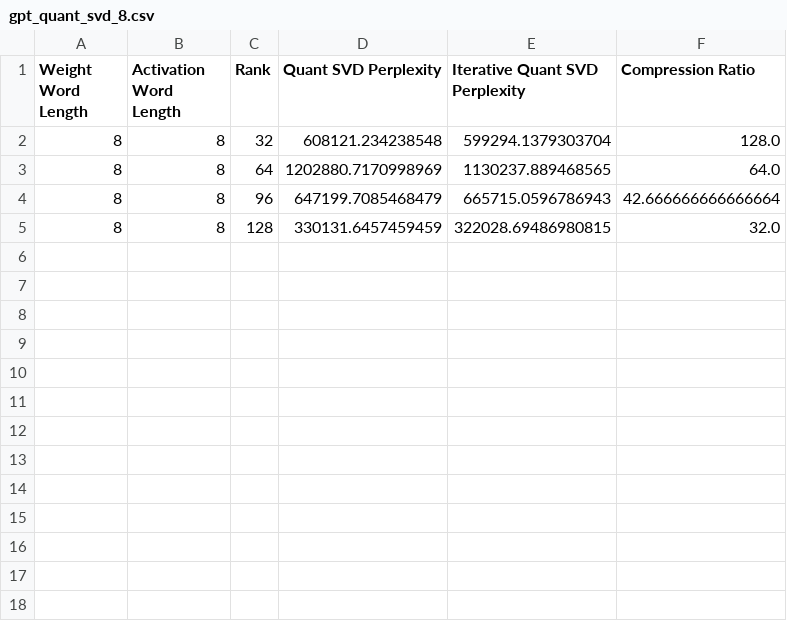
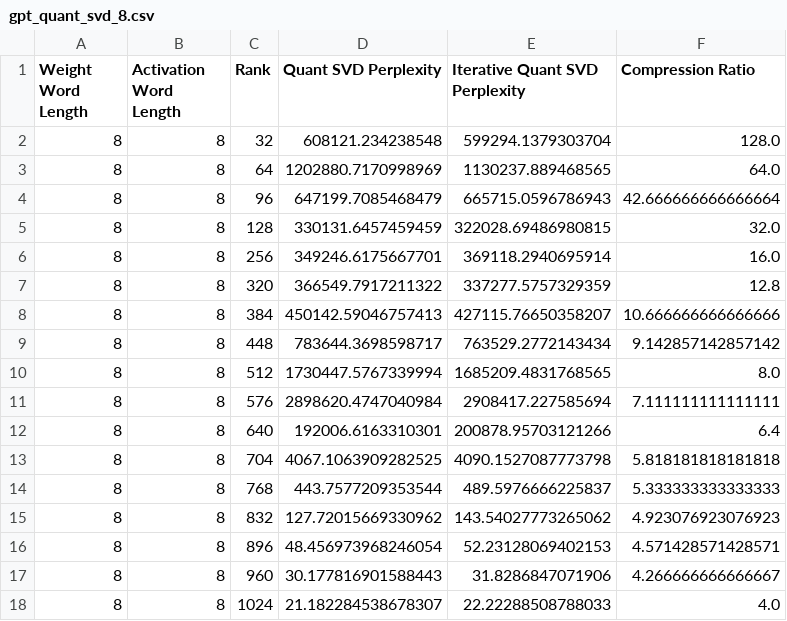
Before and after one commit to justinhuang666666/Approximate-Matrix-Vector-Multiplication, a CSV file: gpt/gpt_quant_svd_8.csv, drawn as a sheet; the diff names each change by its address in the sheet, - before the commit and + after, or states it on an @@ line.

Commit message:
prep quant svd 6 experiment

```diff
--- a/gpt/gpt_quant_svd_8.csv
+++ b/gpt/gpt_quant_svd_8.csv
+row 6: 8 | 8 | 256 | 349246.6175667701 | 369118.2940695914 | 16.0
+row 7: 8 | 8 | 320 | 366549.7917211322 | 337277.5757329359 | 12.8
+row 8: 8 | 8 | 384 | 450142.59046757413 | 427115.76650358207 | 10.666666666666666
+row 9: 8 | 8 | 448 | 783644.3698598717 | 763529.2772143434 | 9.142857142857142
+row 10: 8 | 8 | 512 | 1730447.5767339994 | 1685209.4831768565 | 8.0
+row 11: 8 | 8 | 576 | 2898620.4747040984 | 2908417.227585694 | 7.111111111111111
+row 12: 8 | 8 | 640 | 192006.6163310301 | 200878.95703121266 | 6.4
+row 13: 8 | 8 | 704 | 4067.1063909282525 | 4090.1527087773798 | 5.818181818181818
+row 14: 8 | 8 | 768 | 443.7577209353544 | 489.5976666225837 | 5.333333333333333
+row 15: 8 | 8 | 832 | 127.72015669330962 | 143.54027773265062 | 4.923076923076923
+row 16: 8 | 8 | 896 | 48.456973968246054 | 52.23128069402153 | 4.571428571428571
+row 17: 8 | 8 | 960 | 30.177816901588443 | 31.8286847071906 | 4.266666666666667
+row 18: 8 | 8 | 1024 | 21.182284538678307 | 22.22288508788033 | 4.0
```
Also changed, not shown: 2 other files.
